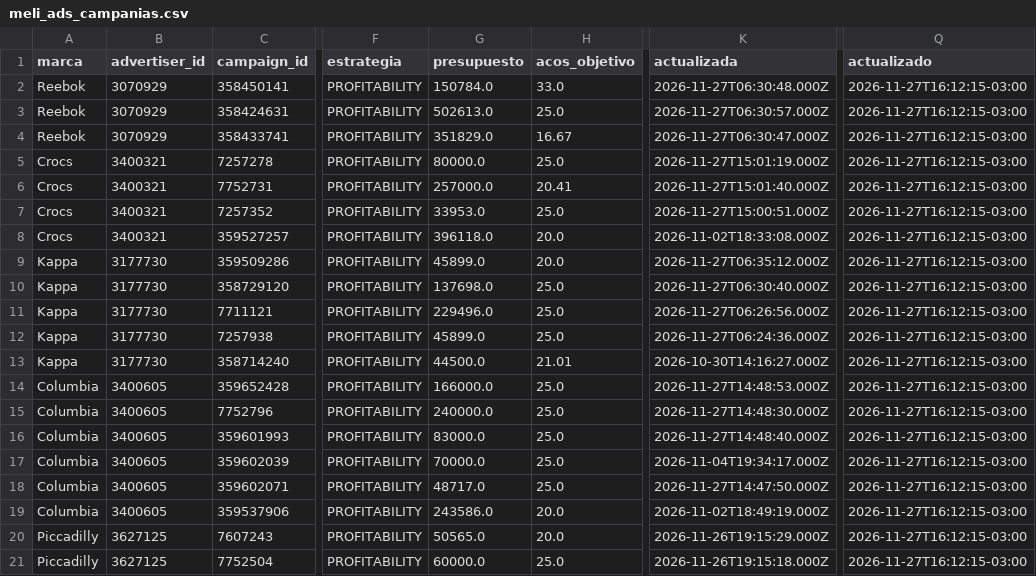
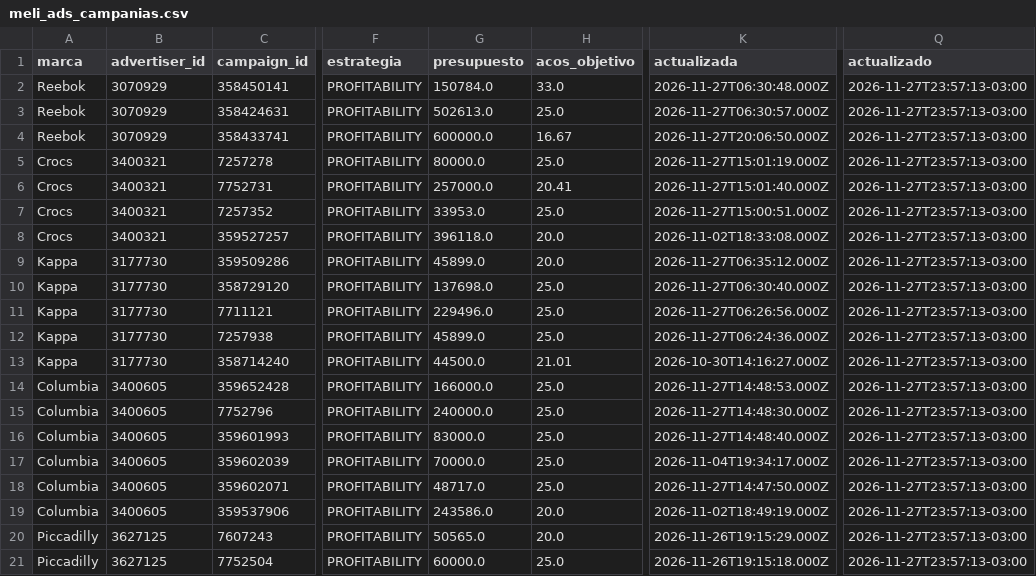
Before and after one commit to lucasrulo/dashboard-distrinando, a CSV file: meli_ads_campanias.csv, drawn as a sheet; only a part is shown, gaps mark what is left out; the diff names each change by its address in the sheet, - before the commit and + after, or states it on an @@ line.

```diff
--- a/meli_ads_campanias.csv
+++ b/meli_ads_campanias.csv
-Q2:Q21 (actualizado): 2026-11-27T16:12:15-03:00
+Q2:Q21 (actualizado): 2026-11-27T23:57:13-03:00
-G4 (presupuesto): 351829.0
+G4 (presupuesto): 600000.0
-K4 (actualizada): 2026-11-27T06:30:47.000Z
+K4 (actualizada): 2026-11-27T20:06:50.000Z
```
Also changed, not shown: clientes_cohortes.csv, meli_ads_diario.csv, 9 other files.
